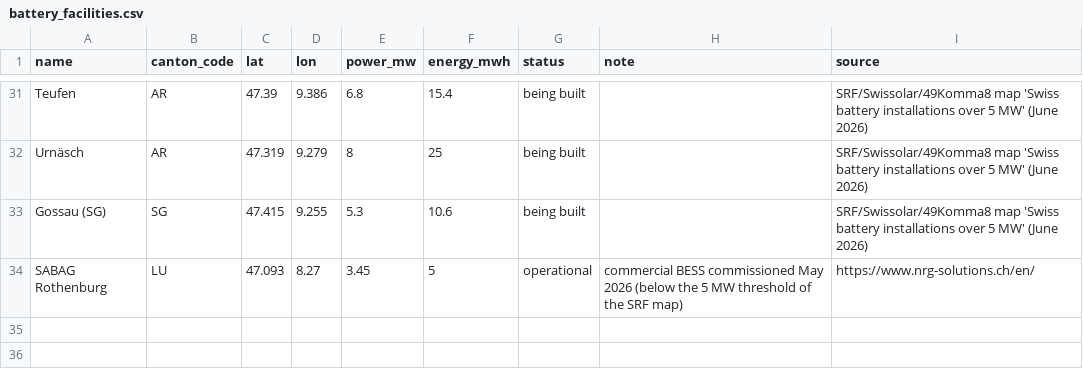
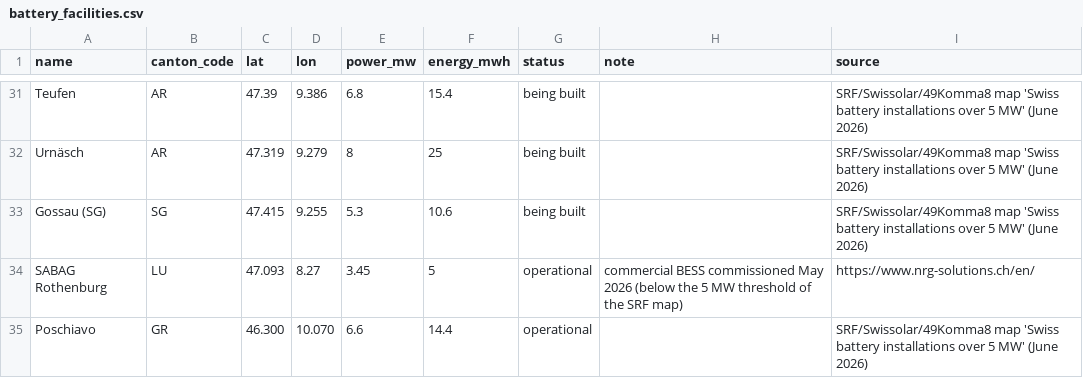
Before and after one commit to tomkaXX/Energy2035, a CSV file: backend/data/csv/battery_facilities.csv, drawn as a sheet; only a part is shown, gaps mark what is left out.

Commit message:
Add Poschiavo BESS; proposal stage light red dashed

```diff
--- a/backend/data/csv/battery_facilities.csv
+++ b/backend/data/csv/battery_facilities.csv
@@ -34 +34,2 @@ Gossau (SG),SG,47.415,9.255,5.3,10.6,being built,,SRF/Swissolar/49Komma8 map 'Sw
 SABAG Rothenburg,LU,47.093,8.27,3.45,5,operational,commercial BESS commissioned May 2026 (below the 5 MW threshold of the SRF map),https://www.nrg-solutions.ch/en/
+Poschiavo,GR,46.300,10.070,6.6,14.4,operational,,SRF/Swissolar/49Komma8 map 'Swiss battery installations over 5 MW' (June 2026)
```
Also changed, not shown: 16 other files.
